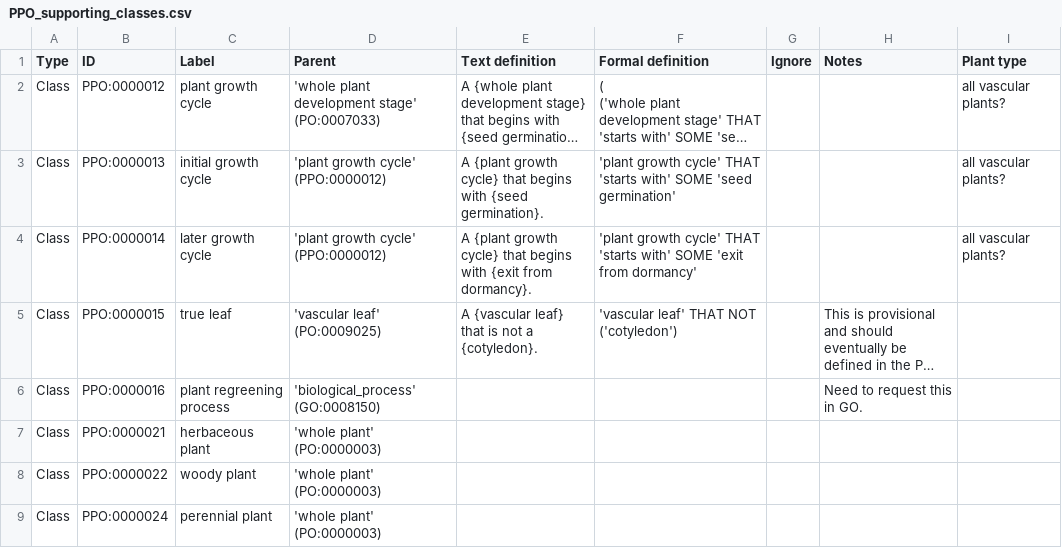
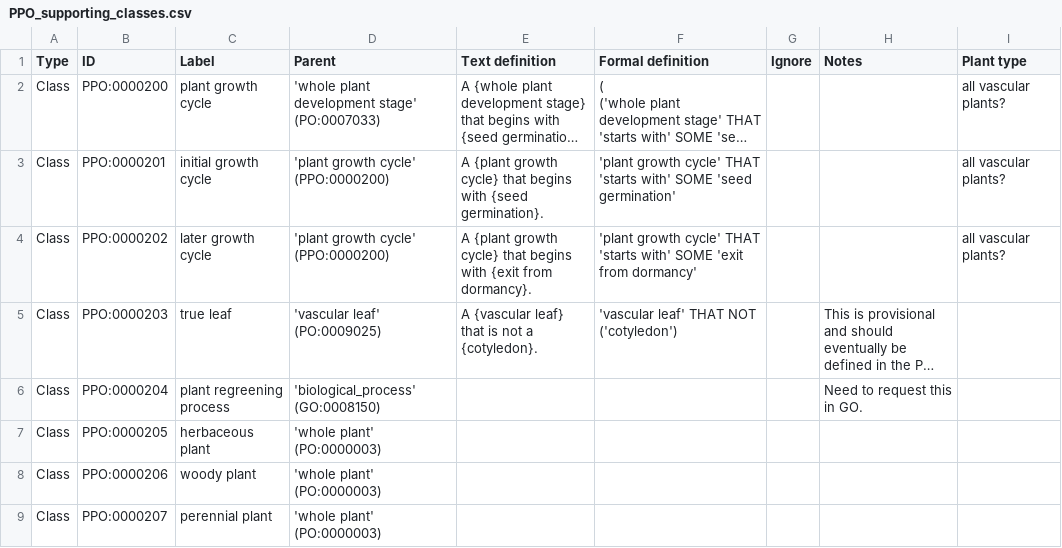
Before and after one commit to PlantPhenoOntology/ppo, a CSV file: src/terms/PPO_supporting_classes.csv, drawn as a sheet; long unchanged cells end in …; the diff names each change by its address in the sheet, - before the commit and + after, or states it on an @@ line.

```diff
--- a/src/terms/PPO_supporting_classes.csv
+++ b/src/terms/PPO_supporting_classes.csv
-B2 (ID): PPO:0000012
+B2 (ID): PPO:0000200
-B3 (ID): PPO:0000013
+B3 (ID): PPO:0000201
-D3:D4 (Parent): 'plant growth cycle' (PPO:0000012)
+D3:D4 (Parent): 'plant growth cycle' (PPO:0000200)
-B4 (ID): PPO:0000014
+B4 (ID): PPO:0000202
-B5 (ID): PPO:0000015
+B5 (ID): PPO:0000203
-B6 (ID): PPO:0000016
+B6 (ID): PPO:0000204
-B7 (ID): PPO:0000021
+B7 (ID): PPO:0000205
-B8 (ID): PPO:0000022
+B8 (ID): PPO:0000206
-B9 (ID): PPO:0000024
+B9 (ID): PPO:0000207
```
Also changed, not shown: src/terms/PPO_non-reproductive_stages.csv.
